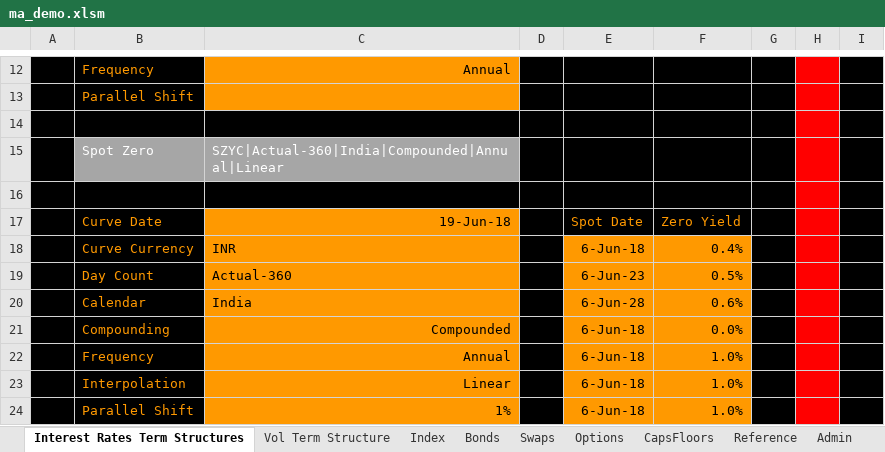
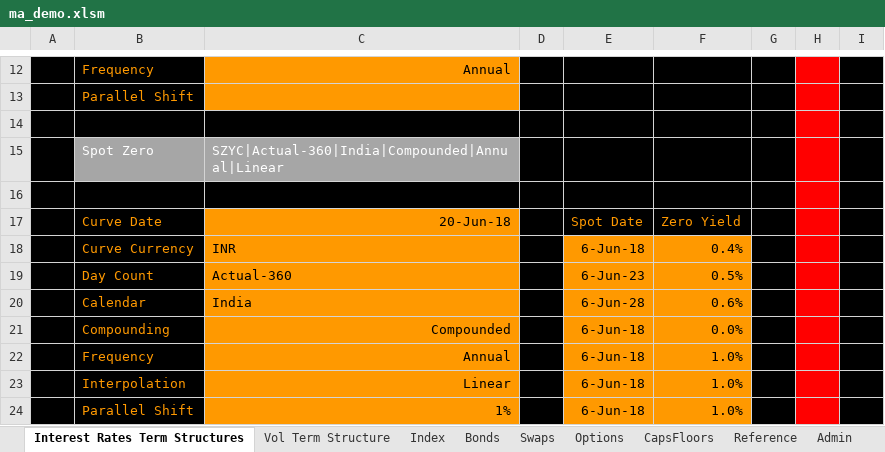
Before and after one commit to santoshbag/mrigAnalytics, an Excel workbook: Interface/ma_demo.xlsm, sheet Interest Rates Term Structures, drawn as a sheet; only a part is shown, gaps mark what is left out; values as stored, in another font and other column widths than the file's, no borders; charts and pictures not drawn; the diff names each change by its address in the sheet, - before the commit and + after, or states it on an @@ line.

```diff
--- a/Interface/ma_demo.xlsm (sheet Interest Rates Term Structures)
+++ b/Interface/ma_demo.xlsm (sheet Interest Rates Term Structures)
-C17: 19-Jun-18
+C17: 20-Jun-18
```
Also changed, not shown: sheet Vol Term Structure, sheet Options, sheet Bonds, sheet Admin, sheet CapsFloors, charts or pictures, 1 other file.
